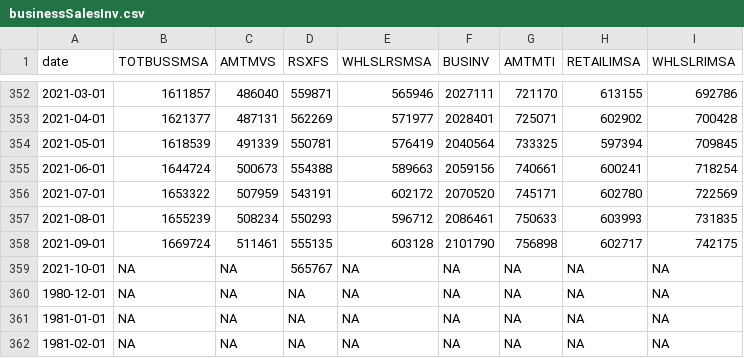
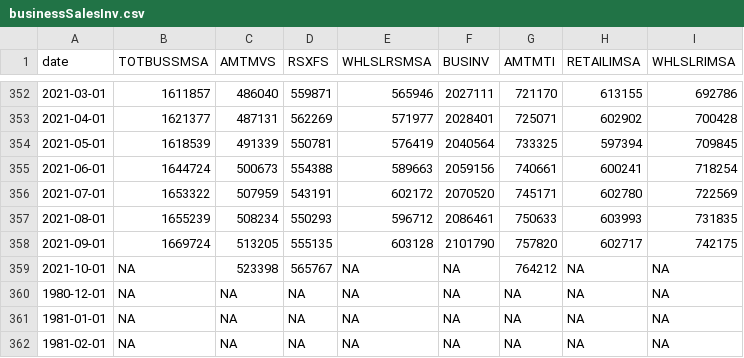
Before and after one commit to SymmetricSymplectic/AsApAnalytics, a CSV file: DATA/businessSalesInv.csv, drawn as a sheet; only a part is shown, gaps mark what is left out.

```diff
--- a/DATA/businessSalesInv.csv
+++ b/DATA/businessSalesInv.csv
@@ -357,4 +357,4 @@
 2021-08-01,1655239,508234,550293,596712,2086461,750633,603993,731835
-2021-09-01,1669724,511461,555135,603128,2101790,756898,602717,742175
-2021-10-01,NA,NA,565767,NA,NA,NA,NA,NA
+2021-09-01,1669724,513205,555135,603128,2101790,757820,602717,742175
+2021-10-01,NA,523398,565767,NA,NA,764212,NA,NA
 1980-12-01,NA,NA,NA,NA,NA,NA,NA,NA
```
Also changed, not shown: DATA/autos.csv, DATA/indices.csv, 6 other files.
